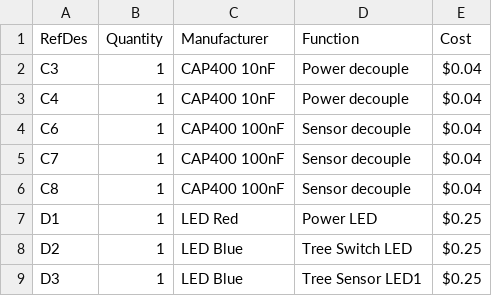
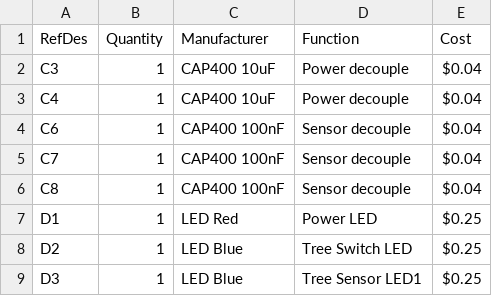
Before and after one commit to Sdub76/WaterBot, a CSV file: WaterBot2/BOM.csv, drawn as a sheet; only a part is shown.

Commit message:
Update BOM.csv

```diff
--- a/WaterBot2/BOM.csv
+++ b/WaterBot2/BOM.csv
@@ -1,4 +1,4 @@
 RefDes,Quantity,Manufacturer,Function, Cost
-C3,1, CAP400 10nF,Power decouple, $0.04
-C4,1, CAP400 10nF,Power decouple, $0.04
+C3,1, CAP400 10uF,Power decouple, $0.04
+C4,1, CAP400 10uF,Power decouple, $0.04
 C6,1, CAP400 100nF,Sensor decouple, $0.04
```
